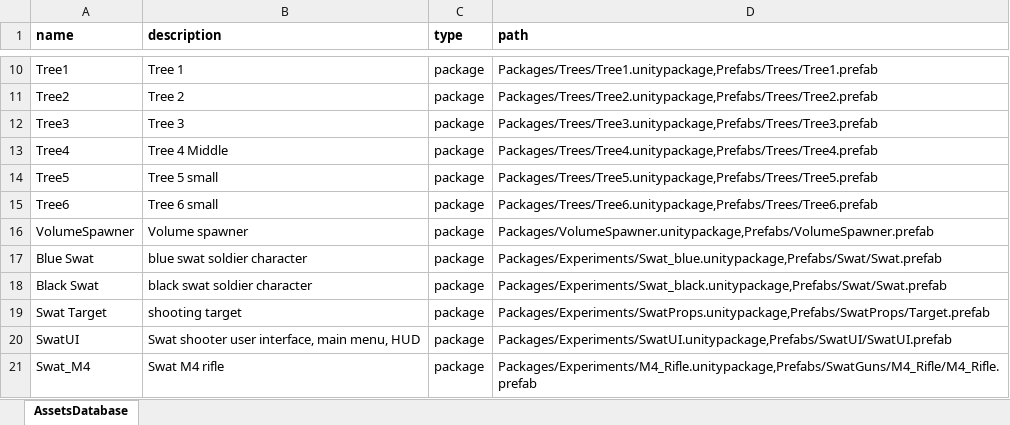
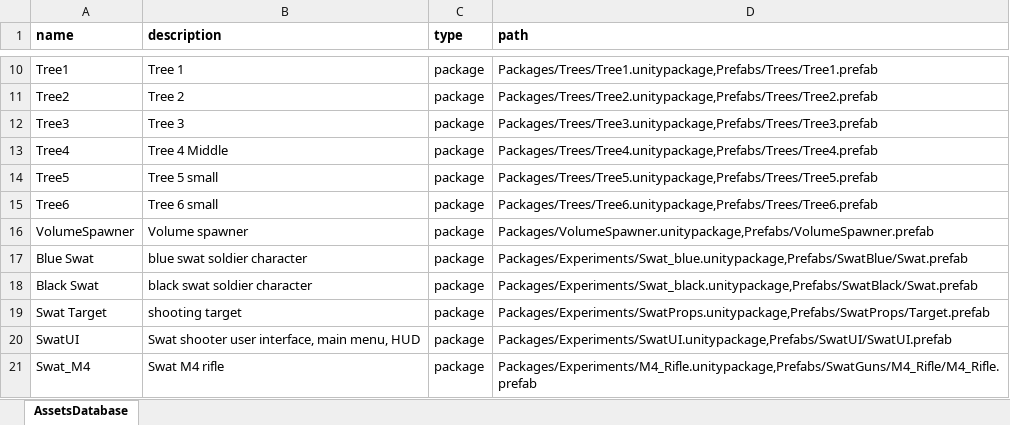
Before and after one commit to IPGeorge/T2G-Assistant, an Excel workbook: AssetLibraryService/AssetsDatabase.xlsx, sheet AssetsDatabase, drawn as a sheet; only a part is shown, gaps mark what is left out; values as stored, in another font and other column widths than the file's, no borders; the diff names each change by its address in the sheet, - before the commit and + after, or states it on an @@ line.

Commit message:
Validate asset types for instructions SystemPrompt update AssetLibrary has two swats: bue and black

```diff
--- a/AssetLibraryService/AssetsDatabase.xlsx (sheet AssetsDatabase)
+++ b/AssetLibraryService/AssetsDatabase.xlsx (sheet AssetsDatabase)
-D17 (path): Packages/Experiments/Swat_blue.unitypackage,Prefabs/Swat/Swat.prefab
+D17 (path): Packages/Experiments/Swat_blue.unitypackage,Prefabs/SwatBlue/Swat.prefab
-D18 (path): Packages/Experiments/Swat_black.unitypackage,Prefabs/Swat/Swat.prefab
+D18 (path): Packages/Experiments/Swat_black.unitypackage,Prefabs/SwatBlack/Swat.prefab
```
Also changed, not shown: 10 other files.
